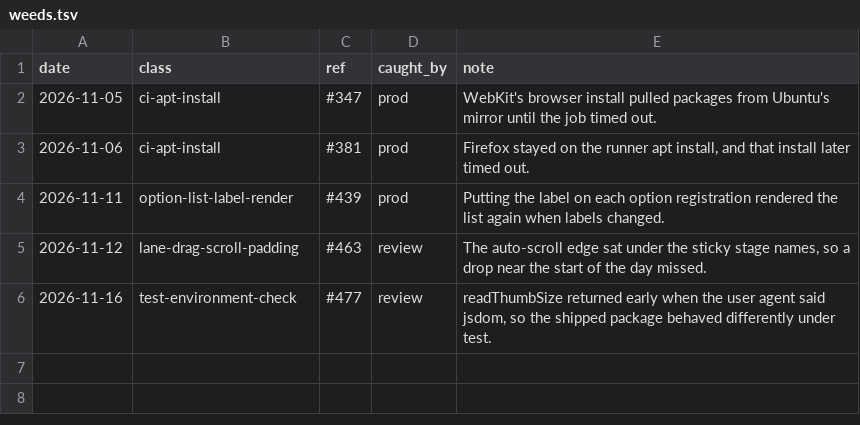
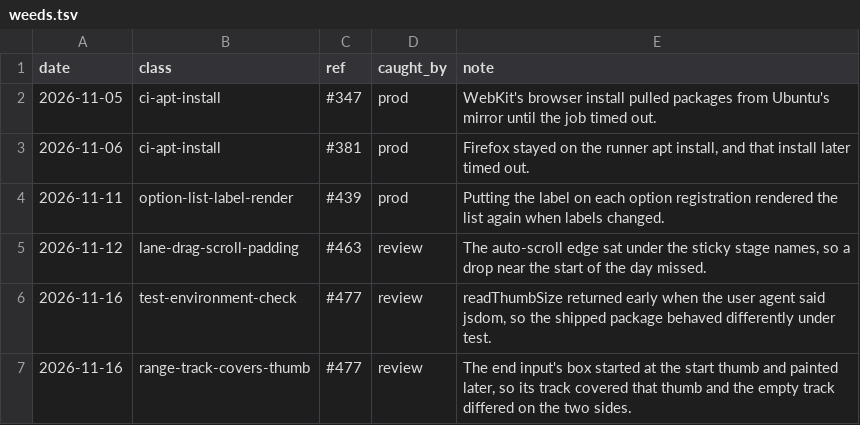
Before and after one commit to tounsoo/todae, a TSV file: .agents/weeds.tsv, drawn as a sheet.

```diff
--- a/.agents/weeds.tsv
+++ b/.agents/weeds.tsv
@@ -6 +6,2 @@ date	class	ref	caught_by	note
 2026-11-16	test-environment-check	#477	review	readThumbSize returned early when the user agent said jsdom, so the shipped package behaved differently under test.
+2026-11-16	range-track-covers-thumb	#477	review	The end input's box started at the start thumb and painted later, so its track covered that thumb and the empty track differed on the two sides.
```
Also changed, not shown: 3 other files.
